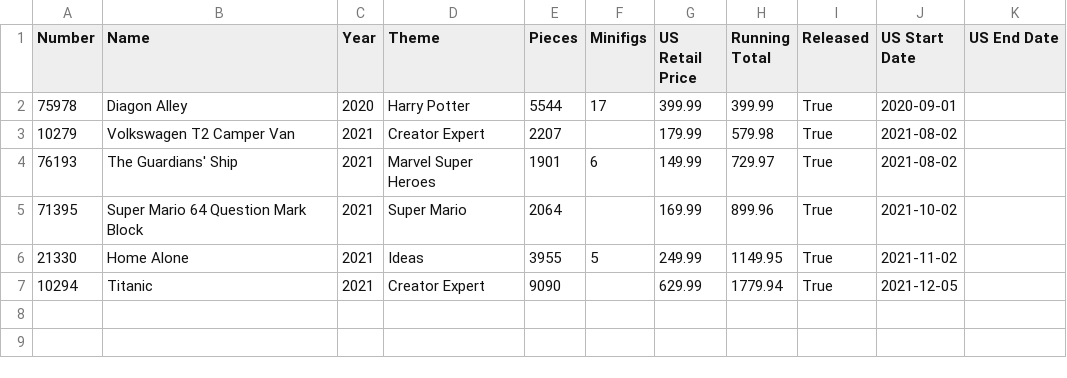
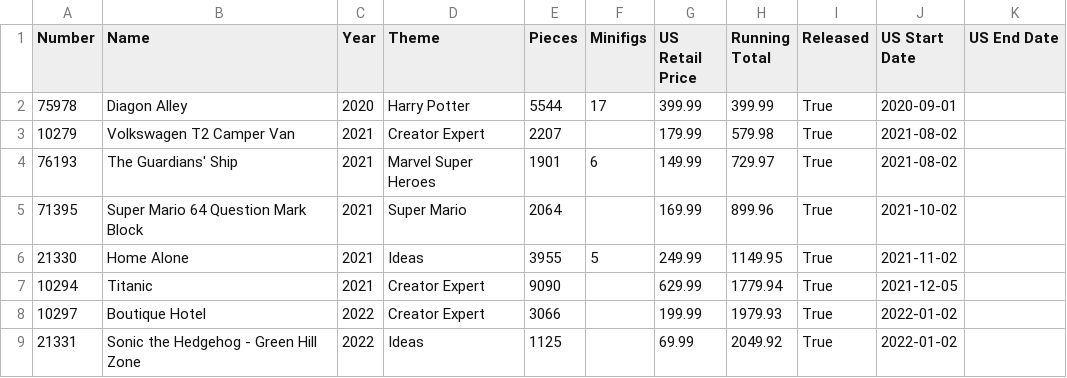
Before and after one commit to schultzy51/brickset, a CSV file: lists/wanted_released.csv, drawn as a sheet.

```diff
--- a/lists/wanted_released.csv
+++ b/lists/wanted_released.csv
@@ -7 +7,3 @@ Number,Name,Year,Theme,Pieces,Minifigs,US Retail Price,Running Total,Released,US
 10294,Titanic,2021,Creator Expert,9090,,629.99,1779.94,True,2021-12-05,
+10297,Boutique Hotel,2022,Creator Expert,3066,,199.99,1979.93,True,2022-01-02,
+21331,Sonic the Hedgehog - Green Hill Zone,2022,Ideas,1125,,69.99,2049.92,True,2022-01-02,
```
Also changed, not shown: lists/owned.csv, lists/wanted.csv, 3 other files.
